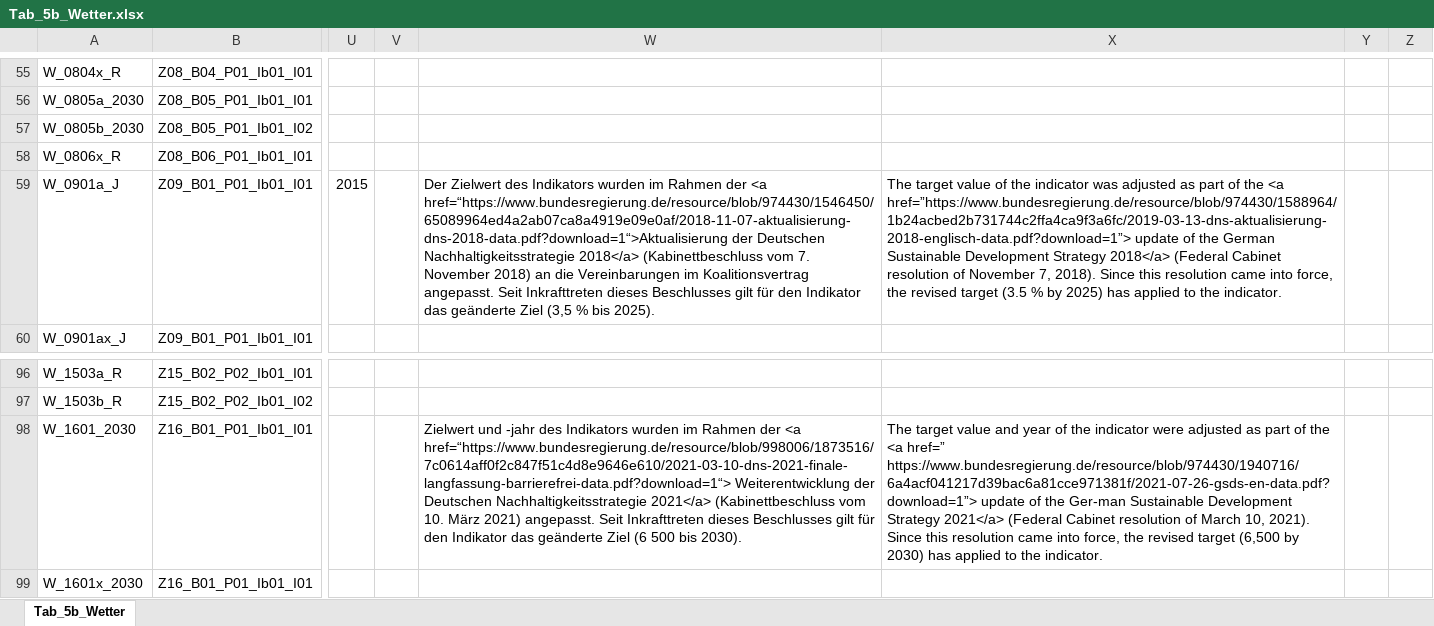
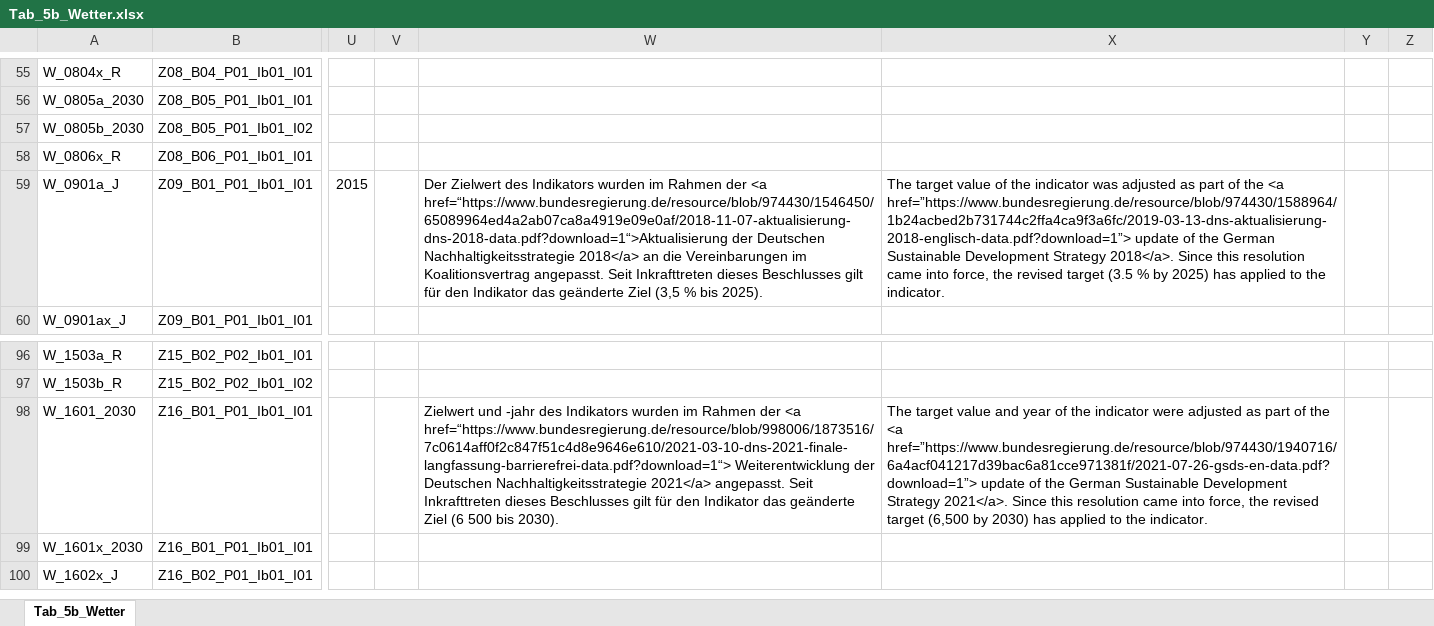
Before and after one commit to DnsUpgradeEnvironment/transfer, an Excel workbook: Tab_5b_Wetter.xlsx, sheet Tab_5b_Wetter, drawn as a sheet; only a part is shown, gaps mark what is left out; the shorter side is filled out with more unchanged rows; values as stored, in another font and other column widths than the file's, no borders; the diff covers the shown part only; the diff names each change by its address in the sheet, - before the commit and + after, or states it on an @@ line.

```diff
--- a/Tab_5b_Wetter.xlsx (sheet Tab_5b_Wetter)
+++ b/Tab_5b_Wetter.xlsx (sheet Tab_5b_Wetter)
-W59: …Nachhaltigkeitsstrategie 2018</a> (Kabinettbeschluss vom 7. November 2018) an die…
+W59: …Nachhaltigkeitsstrategie 2018</a> an die…
-X59: …Development Strategy 2018</a> (Federal Cabinet resolution of November 7, 2018). Since this…
+X59: …Development Strategy 2018</a>. Since this…
-W98: …Nachhaltigkeitsstrategie 2021</a> (Kabinettbeschluss vom 10. März 2021) angepasst. Seit…
+W98: …Nachhaltigkeitsstrategie 2021</a> angepasst. Seit…
-X98: …the <a href=” https://www.bundesregierung.de/resource/blob/974430/1940716/6a4acf041217d39bac6a81cce971381f/2021-07-26-gsds-en-data.pdf?download=1”> update of the Ger-man Sustainable Development Strategy 2021</a> (Federal Cabinet resolution of March 10, 2021). Since this…
+X98: …the <a href=”https://www.bundesregierung.de/resource/blob/974430/1940716/6a4acf041217d39bac6a81cce971381f/2021-07-26-gsds-en-data.pdf?download=1”> update of the German Sustainable Development Strategy 2021</a>. Since this…
```
Also changed, not shown: 20 edited cells elsewhere in this sheet, Exp_data.xlsx, Exp_meta.xlsx.
